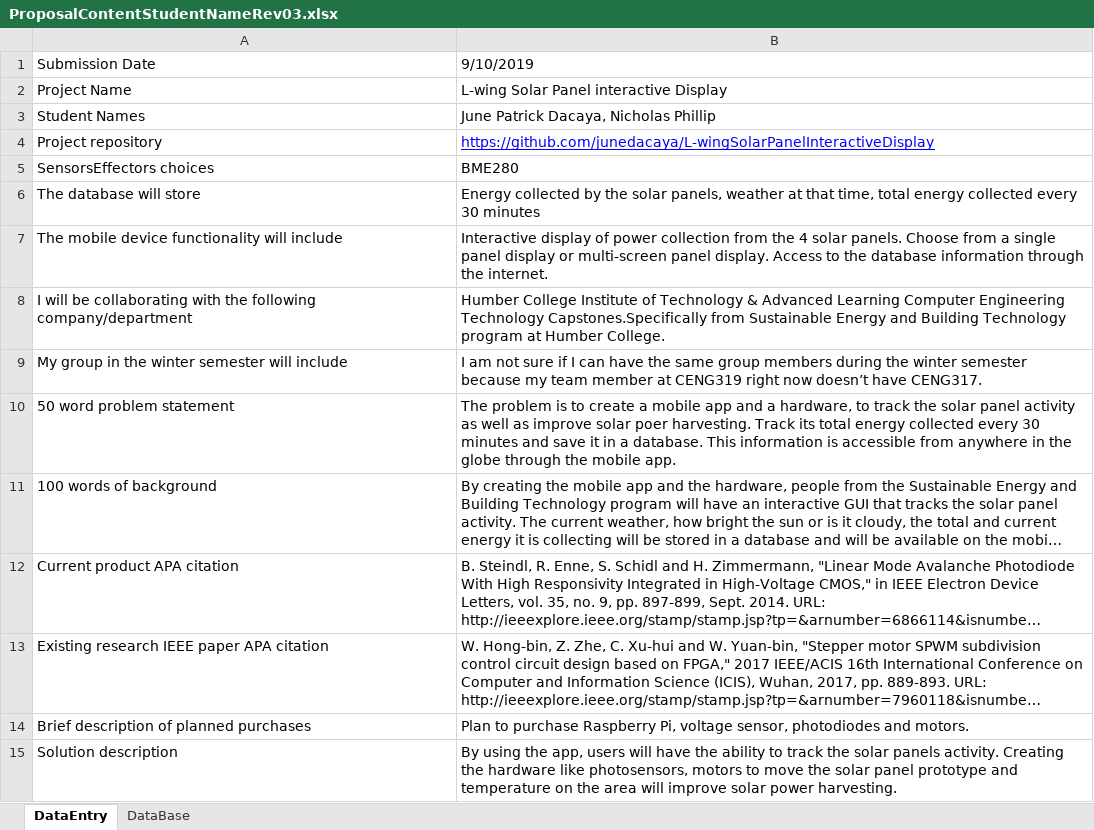
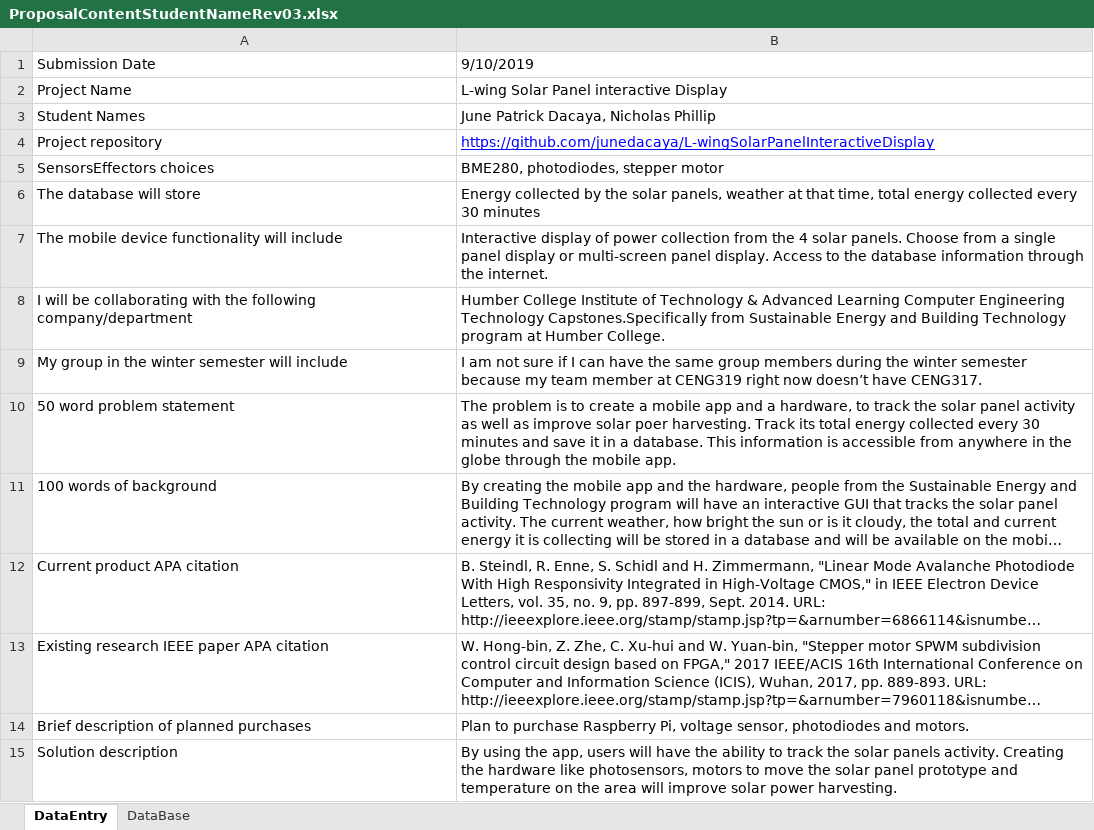
Before and after one commit to junedacaya/L-wingSolarPanelInteractiveDisplay, an Excel workbook: documentation/ProposalContentStudentNameRev03.xlsx, sheet DataEntry, drawn as a sheet; long unchanged cells end in …; values as stored, in another font and other column widths than the file's, no borders; the diff names each change by its address in the sheet, - before the commit and + after, or states it on an @@ line.

Commit message:
Update ProposalContentStudentNameRev03.xlsx

```diff
--- a/documentation/ProposalContentStudentNameRev03.xlsx (sheet DataEntry)
+++ b/documentation/ProposalContentStudentNameRev03.xlsx (sheet DataEntry)
-B5: BME280
+B5: BME280, photodiodes, stepper motor
```
Also changed, not shown: sheet DataBase.
